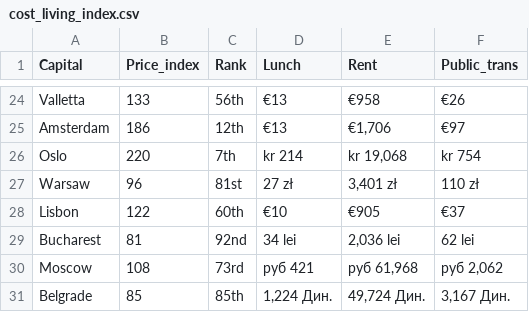
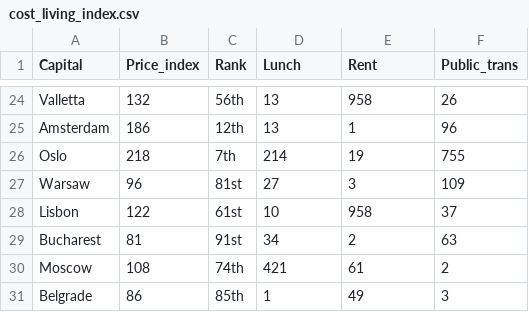
Before and after one commit to rlpmeredith/expatability, a CSV file: data/cost_living_index.csv, drawn as a sheet; only a part is shown, gaps mark what is left out; the diff covers the shown part only; the diff names each change by its address in the sheet, - before the commit and + after, or states it on an @@ line.

```diff
--- a/data/cost_living_index.csv
+++ b/data/cost_living_index.csv
-B24 (Price_index): 133
+B24 (Price_index): 132
-D24:D25 (Lunch): €13
+D24:D25 (Lunch): 13
-E24 (Rent): €958
+E24 (Rent): 958
-F24 (Public_trans): €26
+F24 (Public_trans): 26
-E25 (Rent): €1,706
+E25 (Rent): 1
-F25 (Public_trans): €97
+F25 (Public_trans): 96
-B26 (Price_index): 220
+B26 (Price_index): 218
-D26 (Lunch): kr 214
+D26 (Lunch): 214
-E26 (Rent): kr 19,068
+E26 (Rent): 19
-F26 (Public_trans): kr 754
+F26 (Public_trans): 755
-D27 (Lunch): 27 zł
+D27 (Lunch): 27
-E27 (Rent): 3,401 zł
+E27 (Rent): 3
-F27 (Public_trans): 110 zł
+F27 (Public_trans): 109
-C28 (Rank): 60th
+C28 (Rank): 61st
-D28 (Lunch): €10
+D28 (Lunch): 10
-E28 (Rent): €905
+E28 (Rent): 958
-F28 (Public_trans): €37
+F28 (Public_trans): 37
-C29 (Rank): 92nd
+C29 (Rank): 91st
-D29 (Lunch): 34 lei
+D29 (Lunch): 34
-E29 (Rent): 2,036 lei
+E29 (Rent): 2
-F29 (Public_trans): 62 lei
+F29 (Public_trans): 63
-C30 (Rank): 73rd
+C30 (Rank): 74th
-D30 (Lunch): руб 421
+D30 (Lunch): 421
-E30 (Rent): руб 61,968
+E30 (Rent): 61
-F30 (Public_trans): руб 2,062
+F30 (Public_trans): 2
-B31 (Price_index): 85
+B31 (Price_index): 86
-D31 (Lunch): 1,224 Дин.
+D31 (Lunch): 1
-E31 (Rent): 49,724 Дин.
+E31 (Rent): 49
-F31 (Public_trans): 3,167 Дин.
+F31 (Public_trans): 3
```
Also changed, not shown: 113 edited cells elsewhere in this file, 5 other files.
